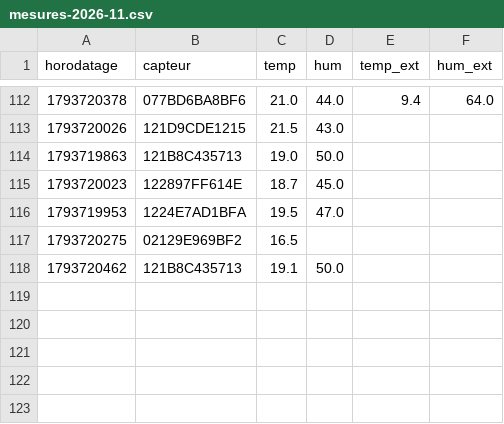
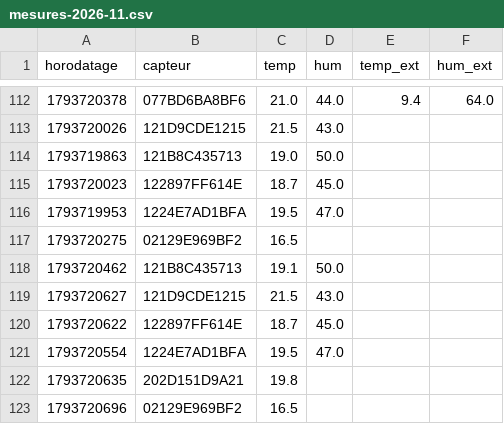
Before and after one commit to SOULMAN69110/Maison17, a CSV file: historique/mesures-2026-11.csv, drawn as a sheet; only a part is shown, gaps mark what is left out; the diff names each change by its address in the sheet, - before the commit and + after, or states it on an @@ line.

```diff
--- a/historique/mesures-2026-11.csv
+++ b/historique/mesures-2026-11.csv
+row 119: 1793720627 | 121D9CDE1215 | 21.5 | 43.0
+row 120: 1793720622 | 122897FF614E | 18.7 | 45.0
+row 121: 1793720554 | 1224E7AD1BFA | 19.5 | 47.0
+row 122: 1793720635 | 202D151D9A21 | 19.8
+row 123: 1793720696 | 02129E969BF2 | 16.5
```
Also changed, not shown: historique/pression-2026-11.csv.
